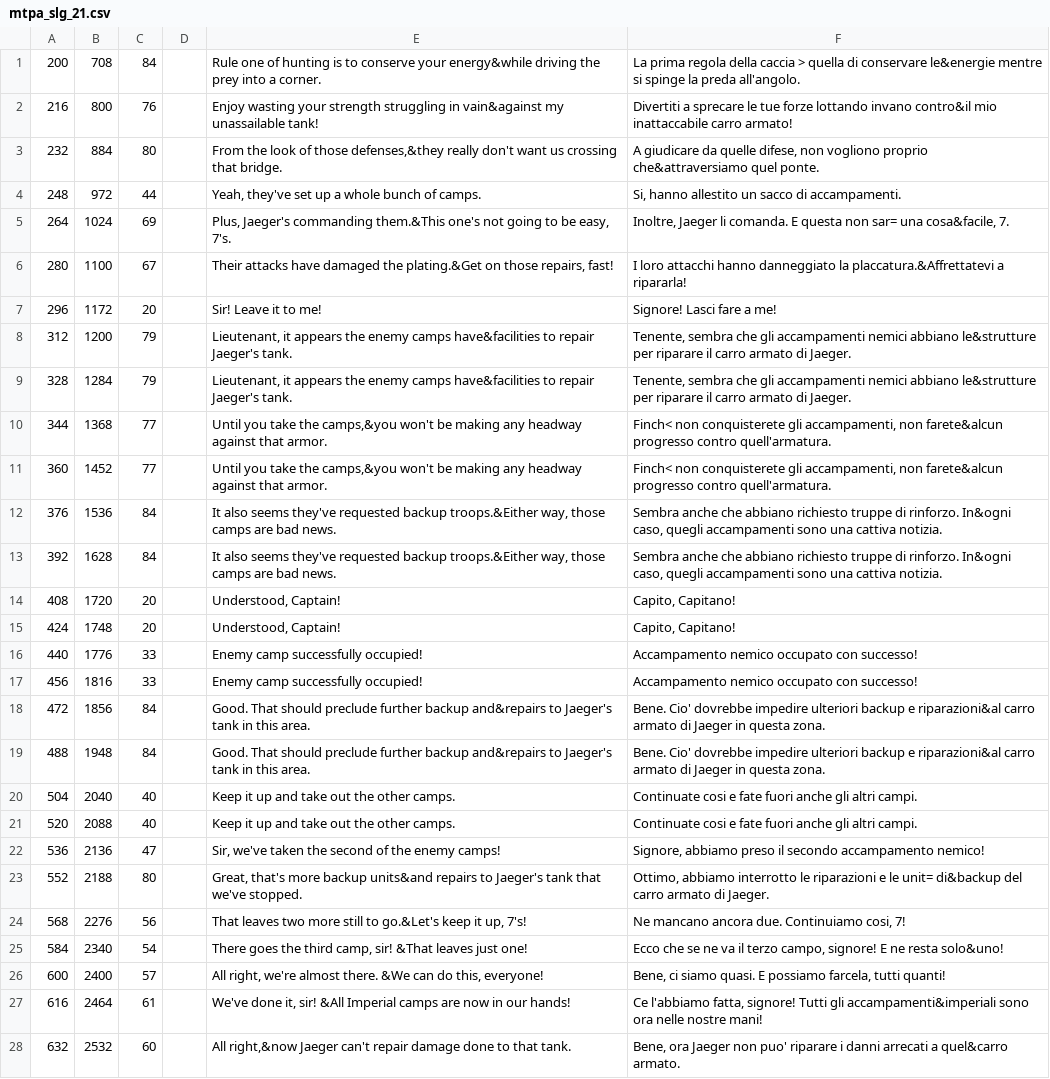
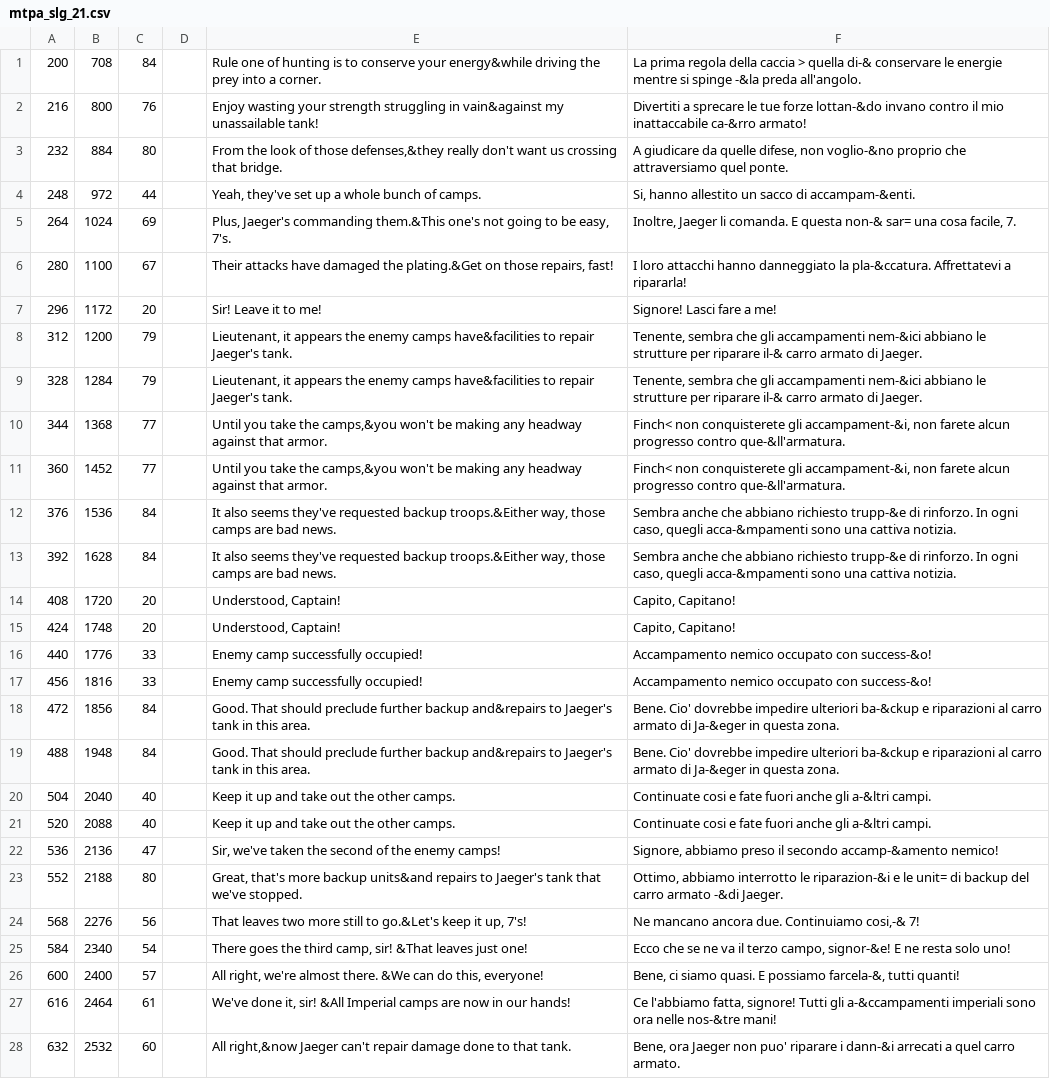
Before and after one commit to zSavT/valkyria-chronicles-patch-ita, a CSV file: Patch/File tradotti/Valkyria Chronicles/data/resource/mpta/mtpa_slg_21.csv, drawn as a sheet; only a part is shown; the diff covers the shown part only; the diff names each change by its address in the sheet, - before the commit and + after, or states it on an @@ line.

```diff
--- a/Patch/File tradotti/Valkyria Chronicles/data/resource/mpta/mtpa_slg_21.csv
+++ b/Patch/File tradotti/Valkyria Chronicles/data/resource/mpta/mtpa_slg_21.csv
-F1: …> quella di conservare le&energie mentre si spinge la preda all'angolo.
+F1: …> quella di-& conservare le energie mentre si spinge -&la preda all'angolo.
-F2: …tue forze lottando invano contro&il mio inattaccabile carro armato!
+F2: …tue forze lottan-&do invano contro il mio inattaccabile ca-&rro armato!
-F3: …difese, non vogliono proprio che&attraversiamo quel ponte.
+F3: …difese, non voglio-&no proprio che attraversiamo quel ponte.
-F4: …sacco di accampamenti.
+F4: …sacco di accampam-&enti.
-F5: …E questa non sar= una cosa&facile, 7.
+F5: …E questa non-& sar= una cosa facile, 7.
-F6: …danneggiato la placcatura.&Affrettatevi a ripararla!
+F6: …danneggiato la pla-&ccatura. Affrettatevi a ripararla!
-F8:F9: …gli accampamenti nemici abbiano le&strutture per riparare il carro armato…
+F8:F9: …gli accampamenti nem-&ici abbiano le strutture per riparare il-& carro armato…
-F10:F11: …conquisterete gli accampamenti, non farete&alcun progresso contro quell'armatura.
+F10:F11: …conquisterete gli accampament-&i, non farete alcun progresso contro que-&ll'armatura.
-F12:F13: …abbiano richiesto truppe di rinforzo. In&ogni caso, quegli accampamenti sono una…
+F12:F13: …abbiano richiesto trupp-&e di rinforzo. In ogni caso, quegli acca-&mpamenti sono una…
-F16:F17: Accampamento nemico occupato con successo!
+F16:F17: Accampamento nemico occupato con success-&o!
-F18:F19: …impedire ulteriori backup e riparazioni&al carro armato di Jaeger in questa…
+F18:F19: …impedire ulteriori ba-&ckup e riparazioni al carro armato di Ja-&eger in questa…
-F20:F21: …anche gli altri campi.
+F20:F21: …anche gli a-&ltri campi.
-F22: …il secondo accampamento nemico!
+F22: …il secondo accamp-&amento nemico!
-F23: …interrotto le riparazioni e le unit= di&backup del carro armato di Jaeger.
+F23: …interrotto le riparazion-&i e le unit= di backup del carro armato -&di Jaeger.
-F24: Ne mancano ancora due. Continuiamo cosi, 7!
+F24: Ne mancano ancora due. Continuiamo cosi,-& 7!
-F25: …terzo campo, signore! E ne resta solo&uno!
+F25: …terzo campo, signor-&e! E ne resta solo uno!
-F26: …E possiamo farcela, tutti quanti!
+F26: …E possiamo farcela-&, tutti quanti!
-F27: …Tutti gli accampamenti&imperiali sono ora nelle nostre mani!
+F27: …Tutti gli a-&ccampamenti imperiali sono ora nelle nos-&tre mani!
-F28: …riparare i danni arrecati a quel&carro armato.
+F28: …riparare i dann-&i arrecati a quel carro armato.
```
Also changed, not shown: 4 edited cells elsewhere in this file, Patch/File tradotti/Valkyria Chronicles/data/resource/mpta/mtpa_slg_03.csv, Patch/File tradotti/Valkyria Chronicles/data/resource/mpta/mtpa_slg_13.csv, 13 other files.
